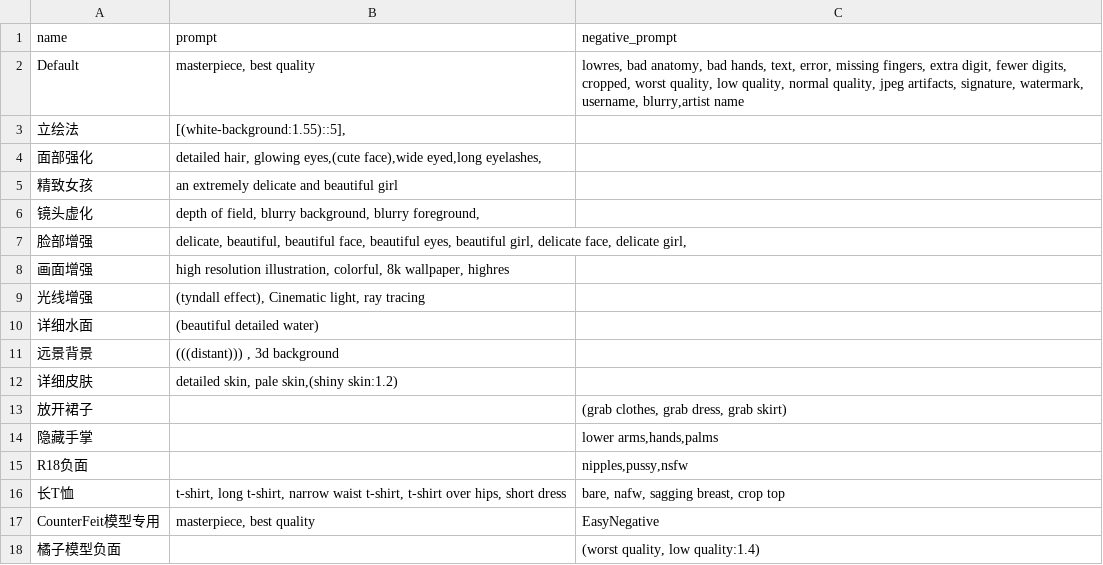
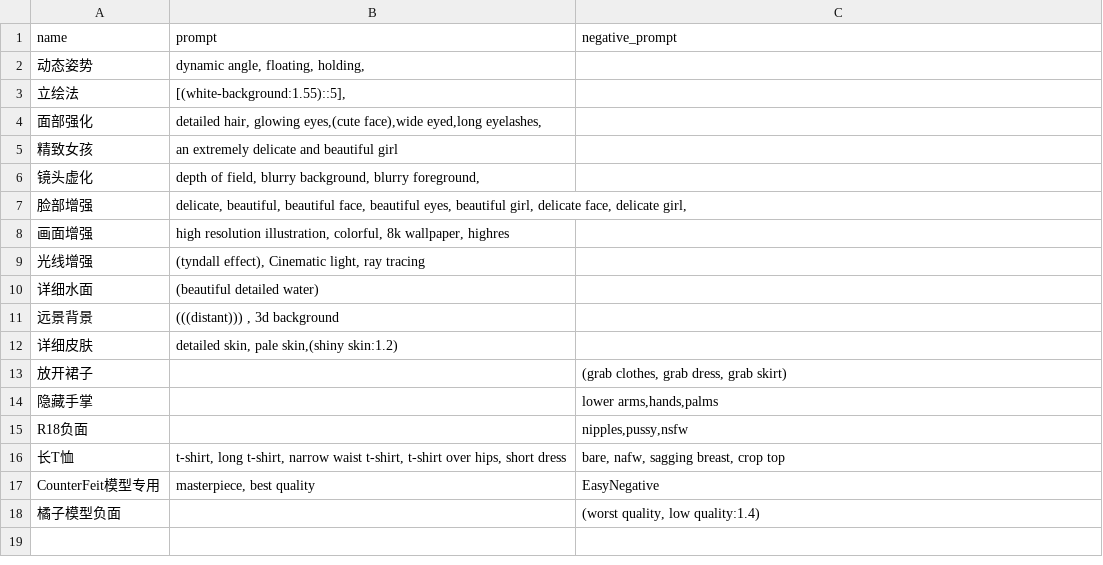
Before and after one commit to ywlpLMblack/sd-configs2, a CSV file: dist/styles.csv, drawn as a sheet.

Commit message:
Update styles.csv

```diff
--- a/dist/styles.csv
+++ b/dist/styles.csv
@@ -1,3 +1,3 @@
 name,prompt,negative_prompt
-Default,"masterpiece, best quality","lowres, bad anatomy, bad hands, text, error, missing fingers, extra digit, fewer digits, cropped, worst quality, low quality, normal quality, jpeg artifacts, signature, watermark, username, blurry,artist name"
+动态姿势,"dynamic angle, floating, holding,",
 立绘法,"[(white-background:1.55)::5],",
```
